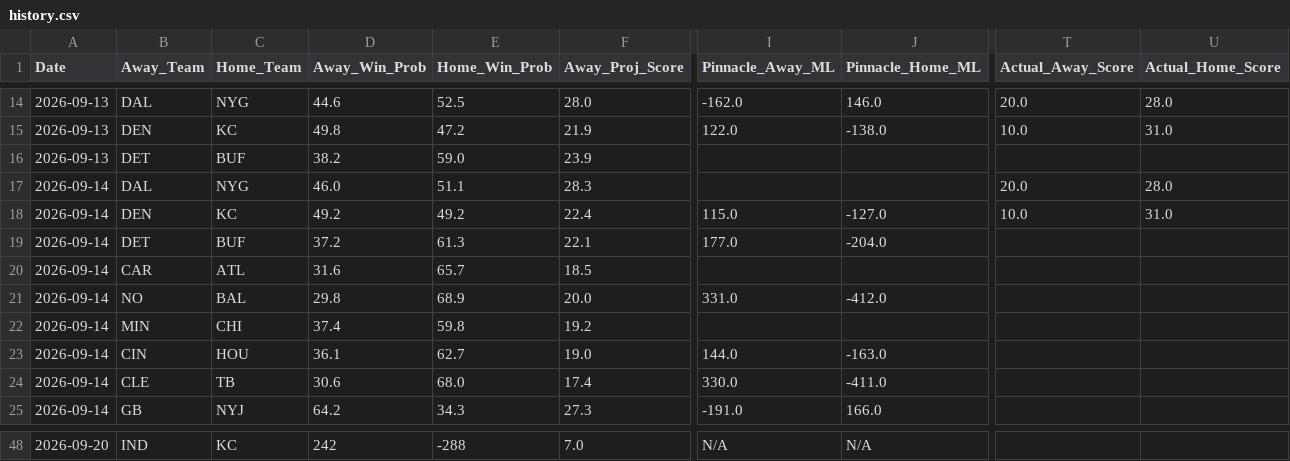
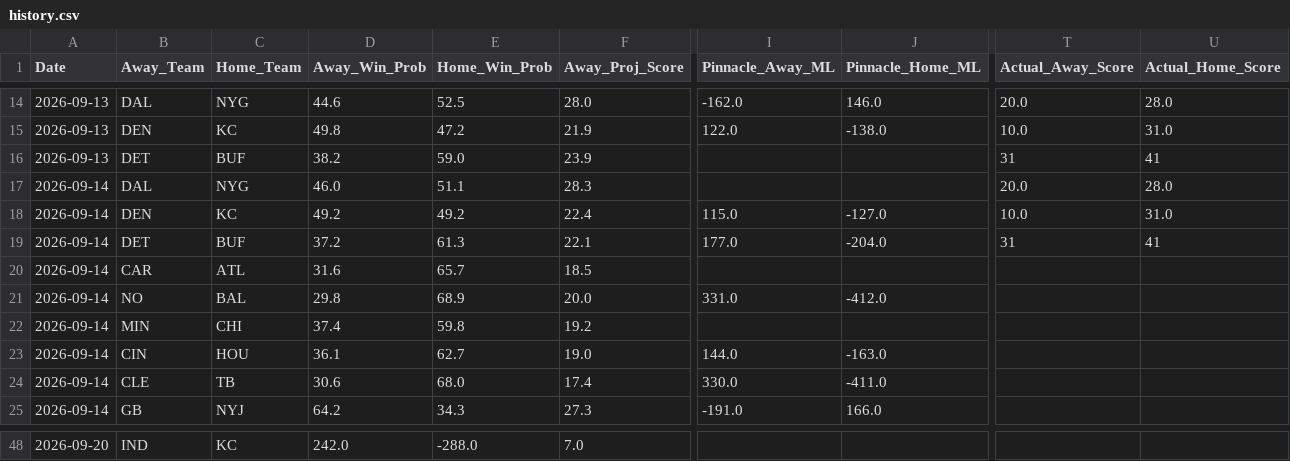
Before and after one commit to matthewmehl14-glitch/nfl-gm-model, a CSV file: history.csv, drawn as a sheet; only a part is shown, gaps mark what is left out; the diff covers the shown part only; the diff names each change by its address in the sheet, - before the commit and + after, or states it on an @@ line.

```diff
--- a/history.csv
+++ b/history.csv
-T16 (Actual_Away_Score): (empty)
+T16 (Actual_Away_Score): 31
-U16 (Actual_Home_Score): (empty)
+U16 (Actual_Home_Score): 41
-T19 (Actual_Away_Score): (empty)
+T19 (Actual_Away_Score): 31
-U19 (Actual_Home_Score): (empty)
+U19 (Actual_Home_Score): 41
-D48 (Away_Win_Prob): 242
+D48 (Away_Win_Prob): 242.0
-E48 (Home_Win_Prob): -288
+E48 (Home_Win_Prob): -288.0
-I48 (Pinnacle_Away_ML): N/A
+I48 (Pinnacle_Away_ML): (empty)
-J48 (Pinnacle_Home_ML): N/A
+J48 (Pinnacle_Home_ML): (empty)
```
Also changed, not shown: 58 edited cells elsewhere in this file, 1 other file.
